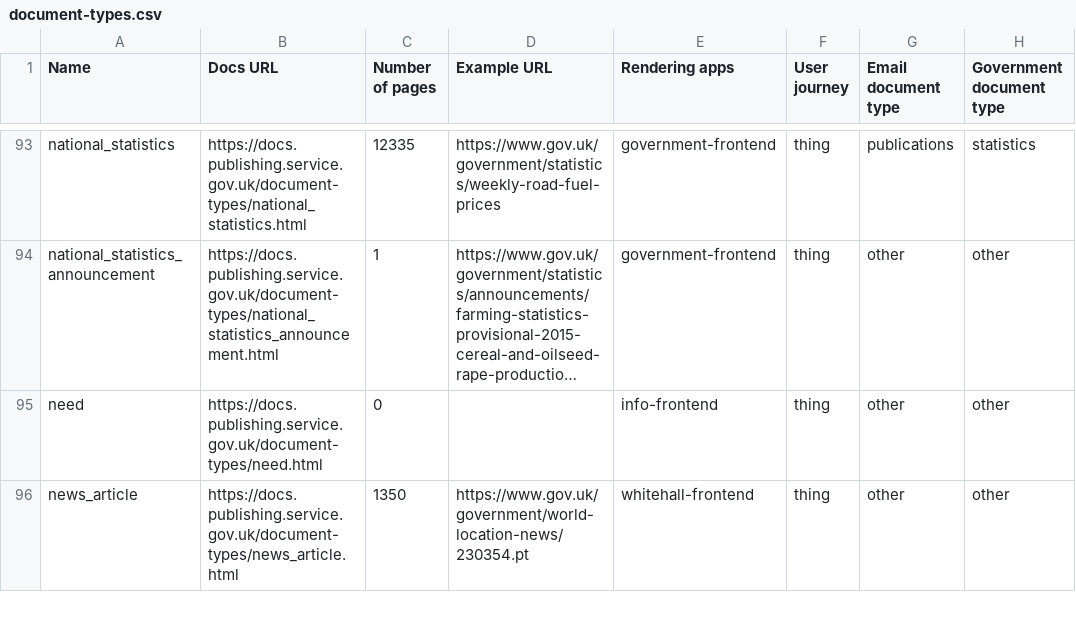
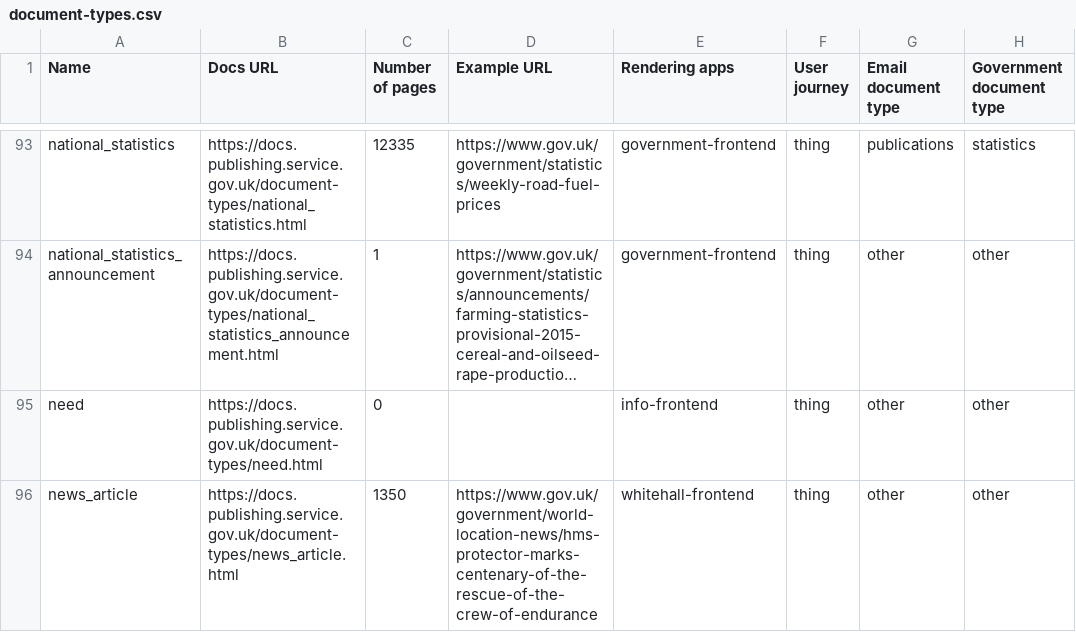
Before and after one commit to alphagov/govuk-developer-docs, a CSV file: document-types.csv, drawn as a sheet; only a part is shown, gaps mark what is left out; long unchanged cells end in …; the diff covers the shown part only; the diff names each change by its address in the sheet, - before the commit and + after, or states it on an @@ line.

```diff
--- a/document-types.csv
+++ b/document-types.csv
-D96 (Example URL): https://www.gov.uk/government/world-location-news/230354.pt
+D96 (Example URL): https://www.gov.uk/government/world-location-news/hms-protector-marks-centenary-of-the-rescue-of-the-crew-of-endurance
```
Also changed, not shown: 5 edited cells elsewhere in this file, 12 other files.
